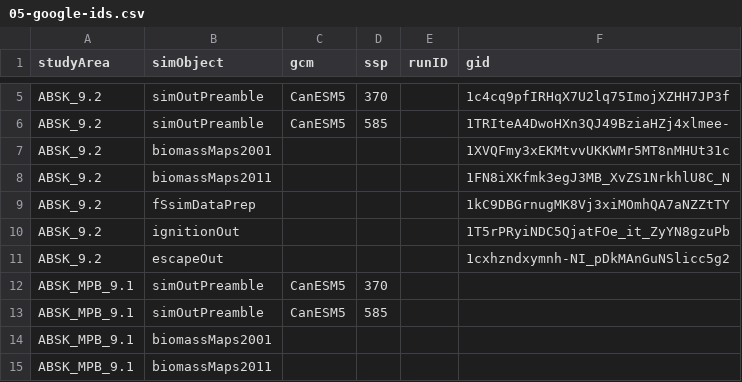
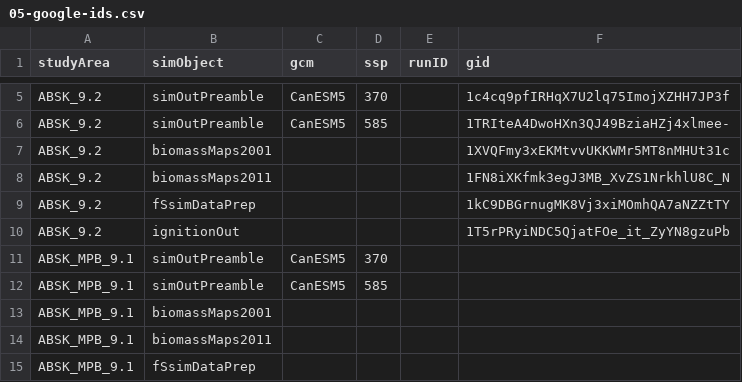
Before and after one commit to achubaty/LandR_MPB, a CSV file: 05-google-ids.csv, drawn as a sheet; only a part is shown, gaps mark what is left out; the shorter side is filled out with more unchanged rows; the diff names each change by its address in the sheet, - before the commit and + after, or states it on an @@ line.

```diff
--- a/05-google-ids.csv
+++ b/05-google-ids.csv
-row 11: ABSK_9.2 | escapeOut |  |  |  | 1cxhzndxymnh-NI_pDkMAnGuNSlicc5g2
```
Also changed, not shown: 3 other files.
